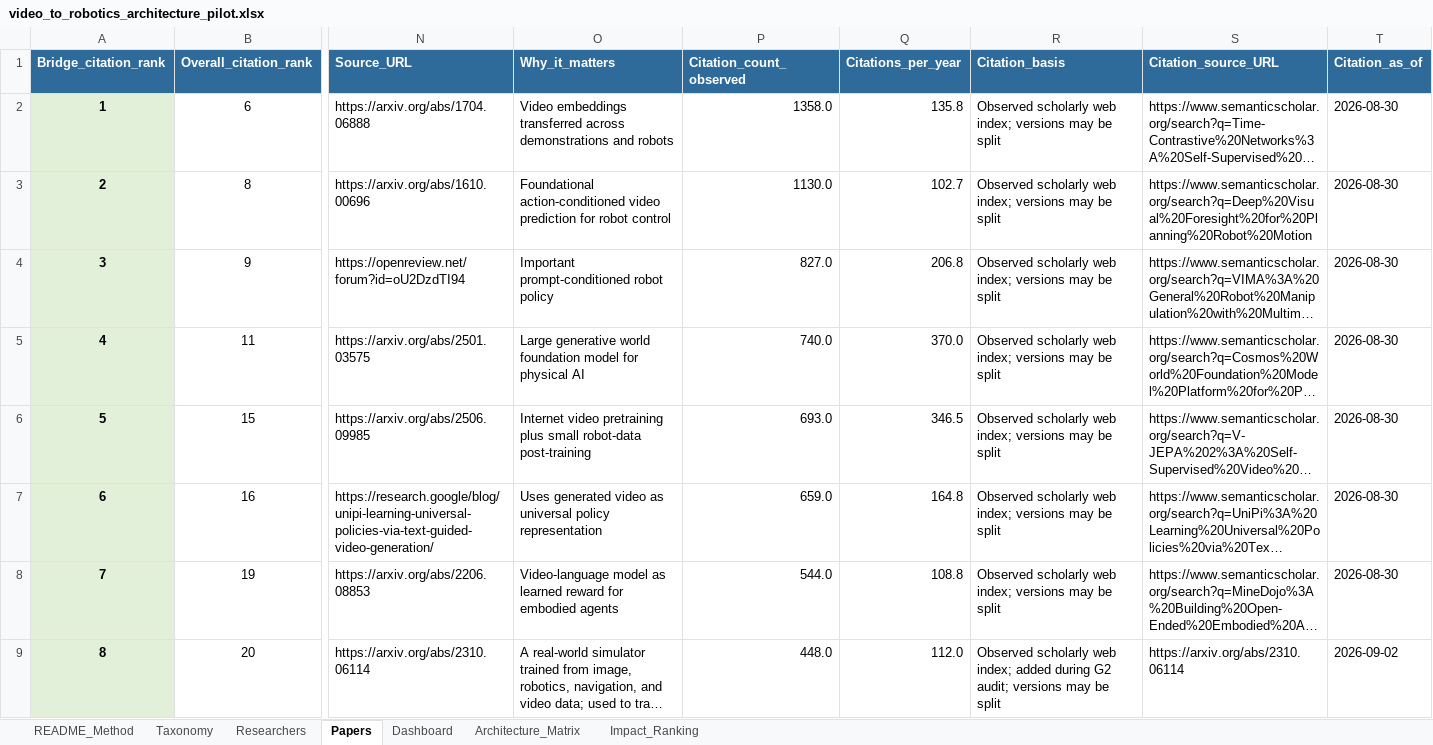
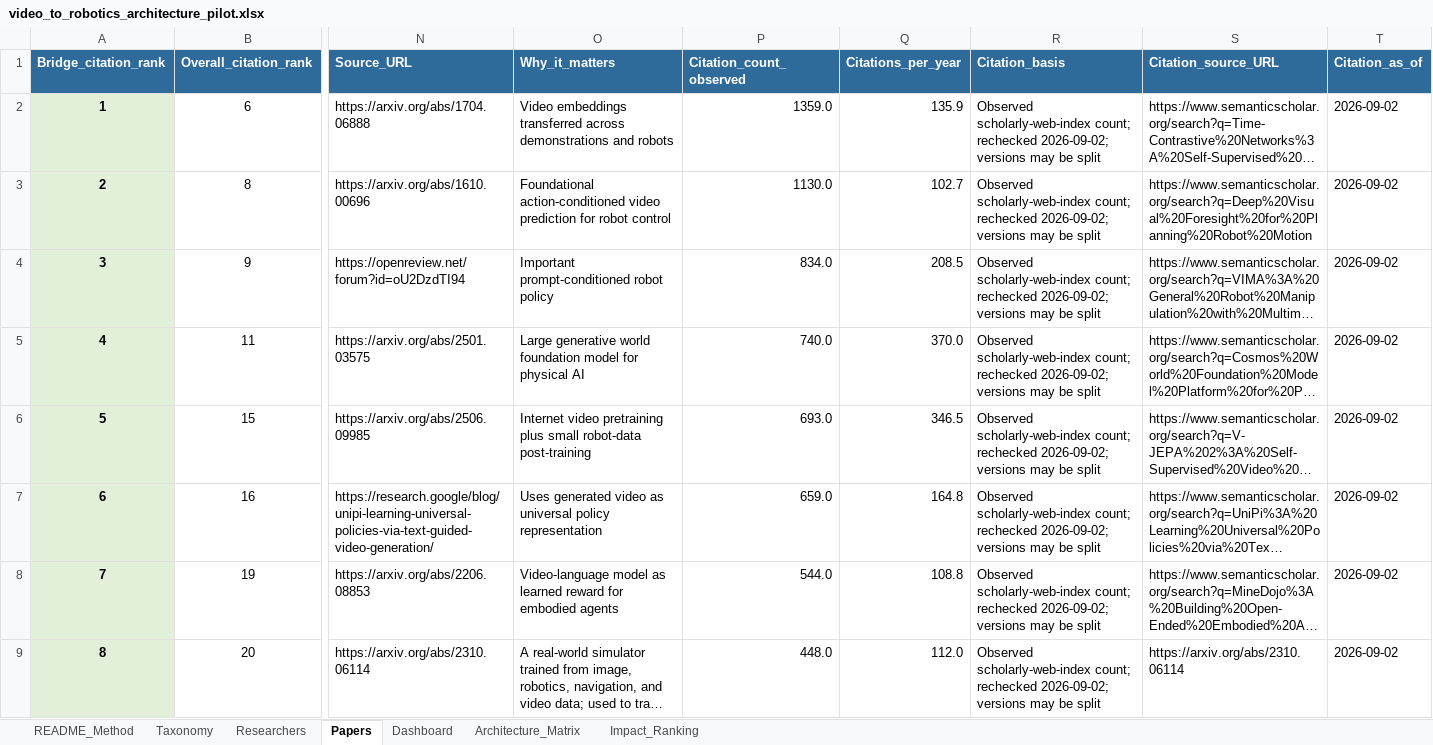
Before and after one commit to 2seungeun/2seungeun, an Excel workbook: notes/01-video-to-robotics-transition/video_to_robotics_architecture_pilot.xlsx, sheet Papers, drawn as a sheet; only a part is shown, gaps mark what is left out; long unchanged cells end in …; values as stored, in another font and other column widths than the file's, no borders; table styles not drawn; the diff covers the shown part only; the diff names each change by its address in the sheet, - before the commit and + after, or states it on an @@ line.

Commit message:
Refresh citation snapshot for the video-to-robotics note

```diff
--- a/notes/01-video-to-robotics-transition/video_to_robotics_architecture_pilot.xlsx (sheet Papers)
+++ b/notes/01-video-to-robotics-transition/video_to_robotics_architecture_pilot.xlsx (sheet Papers)
-P2 (Citation_count_observed): 1358.0
+P2 (Citation_count_observed): 1359.0
-Q2 (Citations_per_year): 135.8
+Q2 (Citations_per_year): 135.9
-R2:R8 (Citation_basis): Observed scholarly web index; versions may…
+R2:R8 (Citation_basis): Observed scholarly-web-index count; rechecked 2026-09-02; versions may…
-T2:T8 (Citation_as_of): 2026-08-30
+T2:T8 (Citation_as_of): 2026-09-02
-P4 (Citation_count_observed): 827.0
+P4 (Citation_count_observed): 834.0
-Q4 (Citations_per_year): 206.8
+Q4 (Citations_per_year): 208.5
-R9 (Citation_basis): Observed scholarly web index; added during G2 audit; versions may…
+R9 (Citation_basis): Observed scholarly-web-index count; rechecked 2026-09-02; versions may…
```
Also changed, not shown: 200 edited cells elsewhere in this sheet, sheet Researchers, sheet README_Method, formulas that keep their value, charts or pictures, 3 other files.
